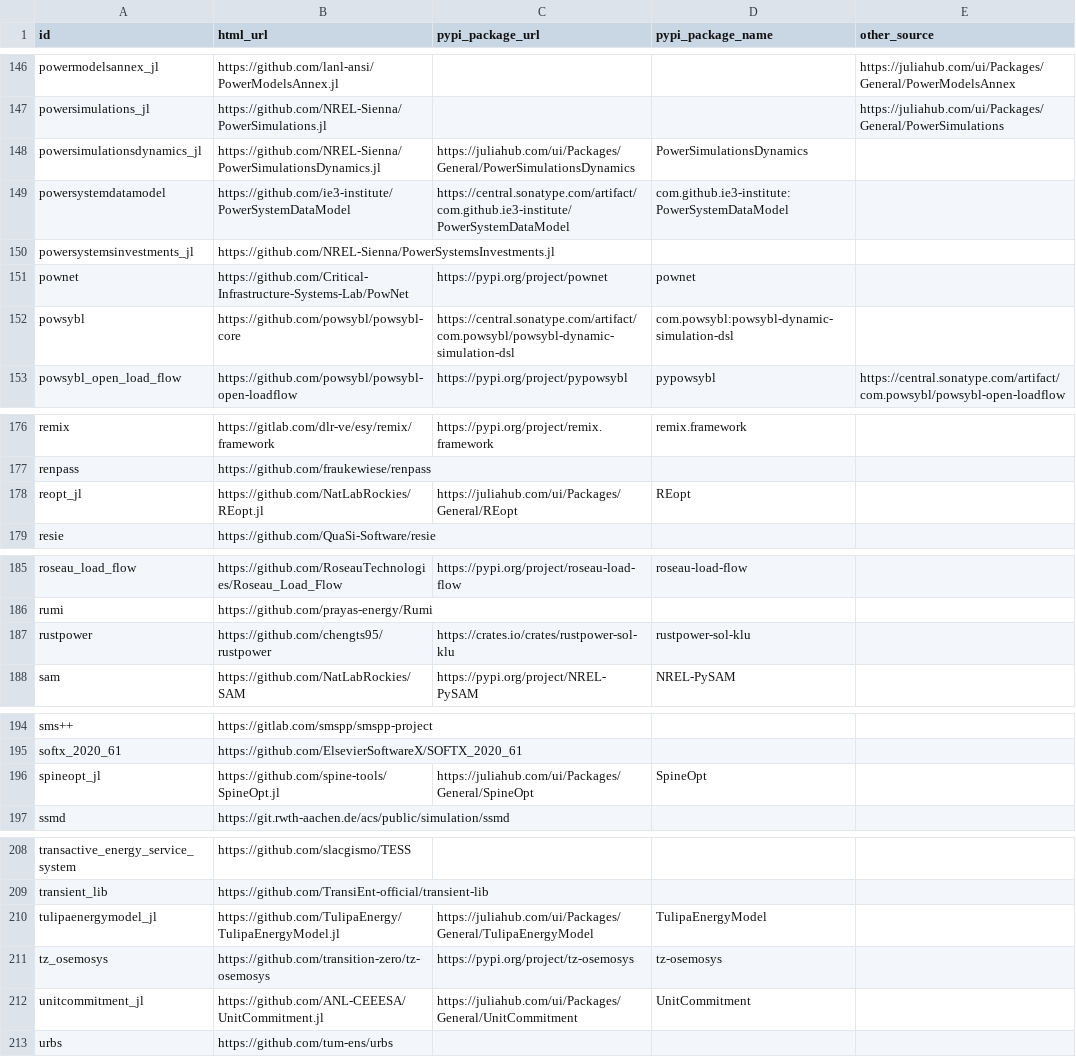
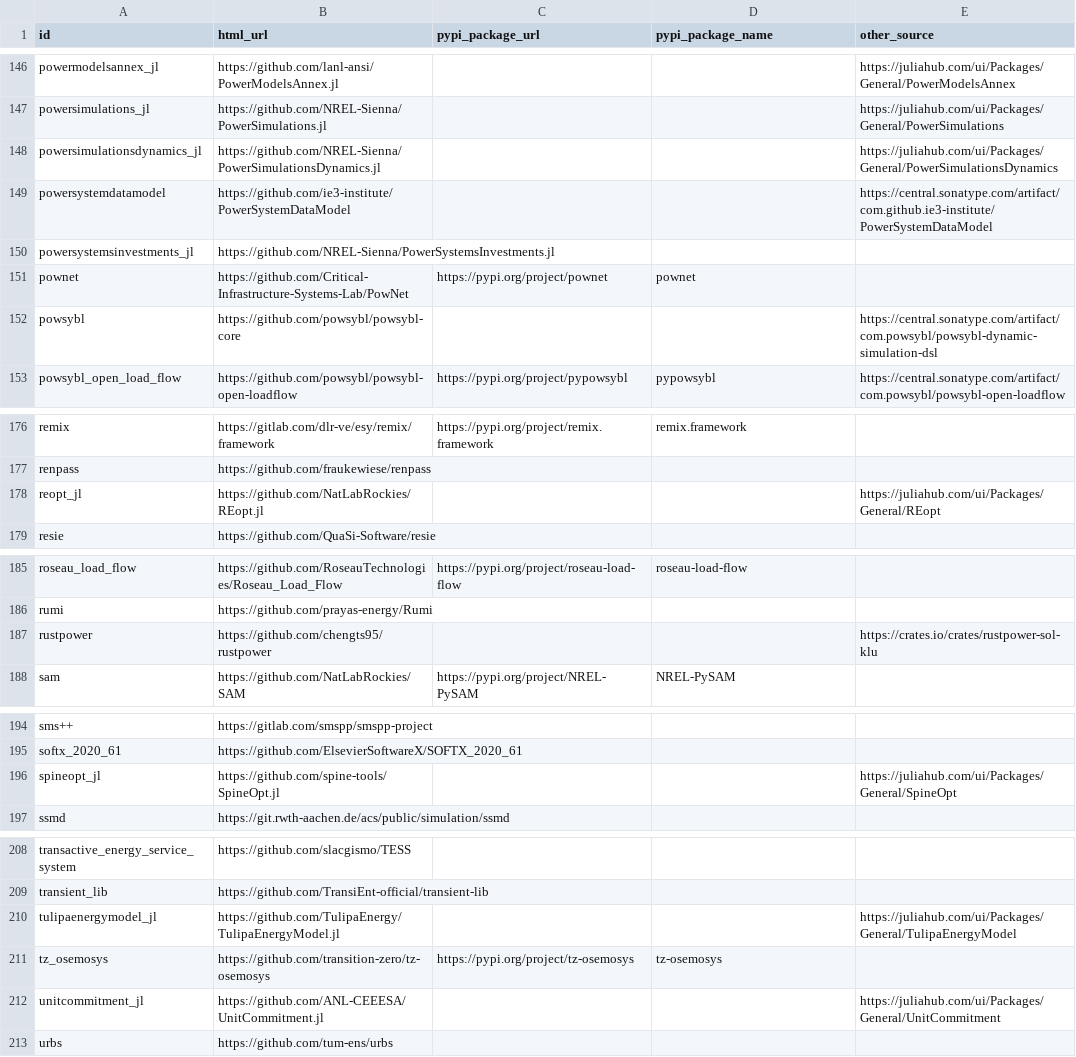
Before and after one commit to open-energy-transition/openmod-tracker, a CSV file: user_analysis/output/package_downloads.csv, drawn as a sheet; only a part is shown, gaps mark what is left out; the diff covers the shown part only.

Commit message:
code: update package_downloads.csv

```diff
--- a/user_analysis/output/package_downloads.csv
+++ b/user_analysis/output/package_downloads.csv
@@ -147,3 +147,3 @@ powermodelsannex_jl,https://github.com/lanl-ansi/PowerModelsAnnex.jl,,,https://j
 powersimulations_jl,https://github.com/NREL-Sienna/PowerSimulations.jl,,,https://juliahub.com/ui/Packages/General/PowerSimulations
-powersimulationsdynamics_jl,https://github.com/NREL-Sienna/PowerSimulationsDynamics.jl,https://juliahub.com/ui/Packages/General/PowerSimulationsDynamics,PowerSimulationsDynamics
-powersystemdatamodel,https://github.com/ie3-institute/PowerSystemDataModel,https://central.sonatype.com/artifact/com.github.ie3-institute/PowerSystemDataModel,com.github.ie3-institute:PowerSystemDataModel
+powersimulationsdynamics_jl,https://github.com/NREL-Sienna/PowerSimulationsDynamics.jl,,,https://juliahub.com/ui/Packages/General/PowerSimulationsDynamics
+powersystemdatamodel,https://github.com/ie3-institute/PowerSystemDataModel,,,https://central.sonatype.com/artifact/com.github.ie3-institute/PowerSystemDataModel
@@ -152,2 +152,2 @@ pownet,https://github.com/Critical-Infrastructure-Systems-Lab/PowNet,https://pyp
-powsybl,https://github.com/powsybl/powsybl-core,https://central.sonatype.com/artifact/com.powsybl/powsybl-dynamic-simulation-dsl,com.powsybl:powsybl-dynamic-simulation-dsl
+powsybl,https://github.com/powsybl/powsybl-core,,,https://central.sonatype.com/artifact/com.powsybl/powsybl-dynamic-simulation-dsl
 powsybl_open_load_flow,https://github.com/powsybl/powsybl-open-loadflow,https://pypi.org/project/pypowsybl,pypowsybl,https://central.sonatype.com/artifact/com.powsybl/powsybl-open-loadflow
@@ -178 +178 @@ renpass,https://github.com/fraukewiese/renpass,,
-reopt_jl,https://github.com/NatLabRockies/REopt.jl,https://juliahub.com/ui/Packages/General/REopt,REopt
+reopt_jl,https://github.com/NatLabRockies/REopt.jl,,,https://juliahub.com/ui/Packages/General/REopt
@@ -187 +187 @@ rumi,https://github.com/prayas-energy/Rumi,,
-rustpower,https://github.com/chengts95/rustpower,https://crates.io/crates/rustpower-sol-klu,rustpower-sol-klu
+rustpower,https://github.com/chengts95/rustpower,,,https://crates.io/crates/rustpower-sol-klu
@@ -196 +196 @@ softx_2020_61,https://github.com/ElsevierSoftwareX/SOFTX_2020_61,,
-spineopt_jl,https://github.com/spine-tools/SpineOpt.jl,https://juliahub.com/ui/Packages/General/SpineOpt,SpineOpt
+spineopt_jl,https://github.com/spine-tools/SpineOpt.jl,,,https://juliahub.com/ui/Packages/General/SpineOpt
@@ -210 +210 @@ transient_lib,https://github.com/TransiEnt-official/transient-lib,,
-tulipaenergymodel_jl,https://github.com/TulipaEnergy/TulipaEnergyModel.jl,https://juliahub.com/ui/Packages/General/TulipaEnergyModel,TulipaEnergyModel
+tulipaenergymodel_jl,https://github.com/TulipaEnergy/TulipaEnergyModel.jl,,,https://juliahub.com/ui/Packages/General/TulipaEnergyModel
@@ -212 +212 @@ tz_osemosys,https://github.com/transition-zero/tz-osemosys,https://pypi.org/proj
-unitcommitment_jl,https://github.com/ANL-CEEESA/UnitCommitment.jl,https://juliahub.com/ui/Packages/General/UnitCommitment,UnitCommitment
+unitcommitment_jl,https://github.com/ANL-CEEESA/UnitCommitment.jl,,,https://juliahub.com/ui/Packages/General/UnitCommitment
```
Also changed, not shown: 2 edited cells elsewhere in this file.
